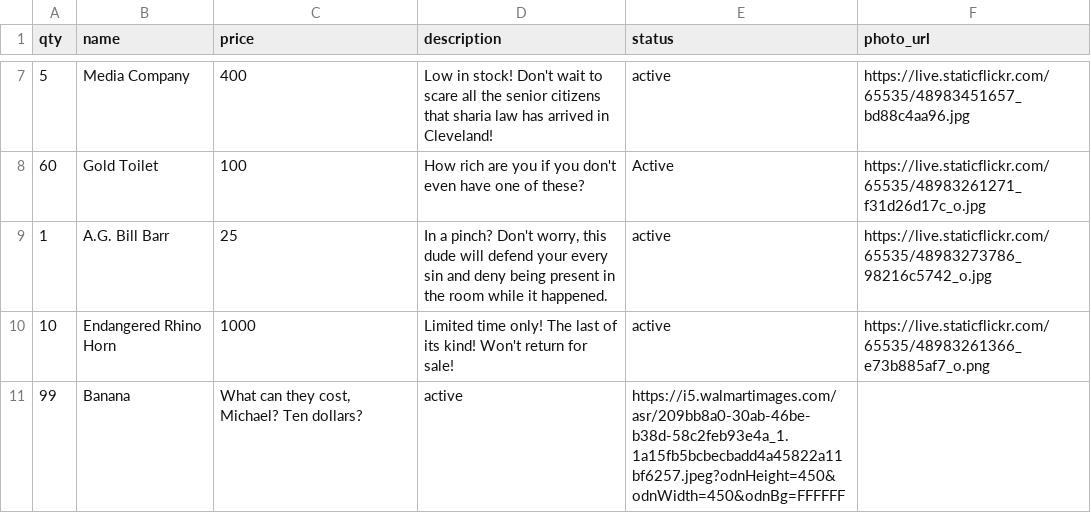
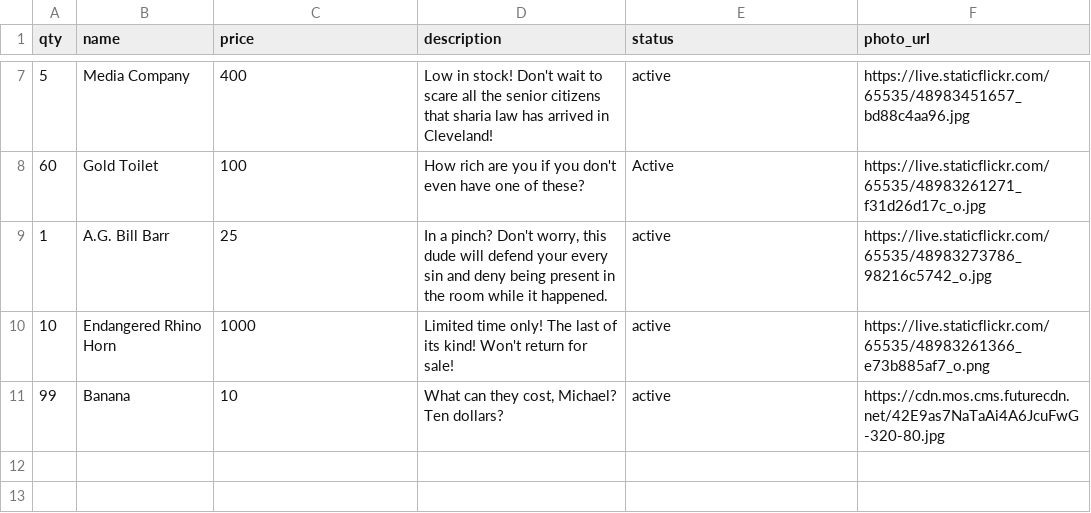
Before and after one commit to in-formation/betsy, a CSV file: db/products-seeds.csv, drawn as a sheet; only a part is shown, gaps mark what is left out.

Commit message:
added to seeds

```diff
--- a/db/products-seeds.csv
+++ b/db/products-seeds.csv
@@ -10,2 +10,2 @@ qty,name,price,description,status,photo_url
 10,Endangered Rhino Horn,1000,Limited time only! The last of its kind! Won't return for sale!,active,https://live.staticflickr.com/65535/48983261366_e73b885af7_o.png
-99,Banana,"What can they cost, Michael? Ten dollars?",active,https://i5.walmartimages.com/asr/209bb8a0-30ab-46be-b38d-58c2feb93e4a_1.1a15fb5bcbecbadd4a45822a11bf6257.jpeg?odnHeight=450&odnWidth=450&odnBg=FFFFFF
+99,Banana,10,"What can they cost, Michael? Ten dollars?",active,https://cdn.mos.cms.futurecdn.net/42E9as7NaTaAi4A6JcuFwG-320-80.jpg
```
Also changed, not shown: 1 other file.
